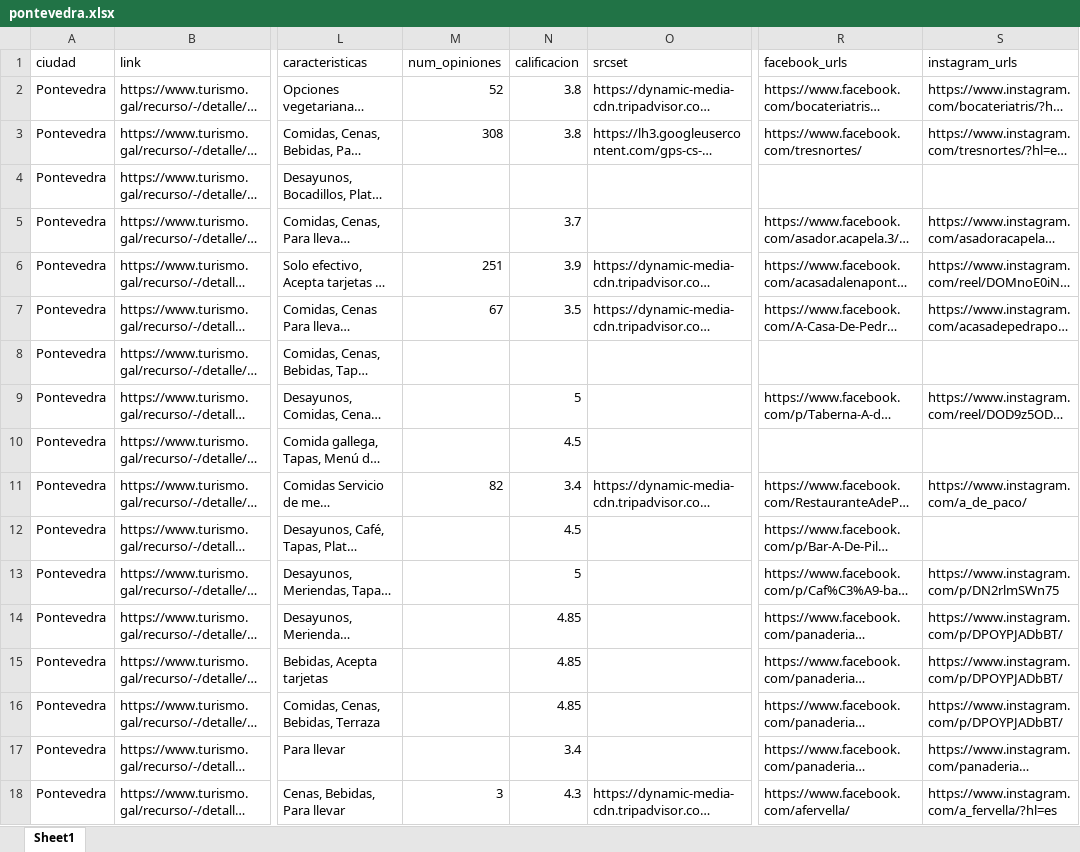
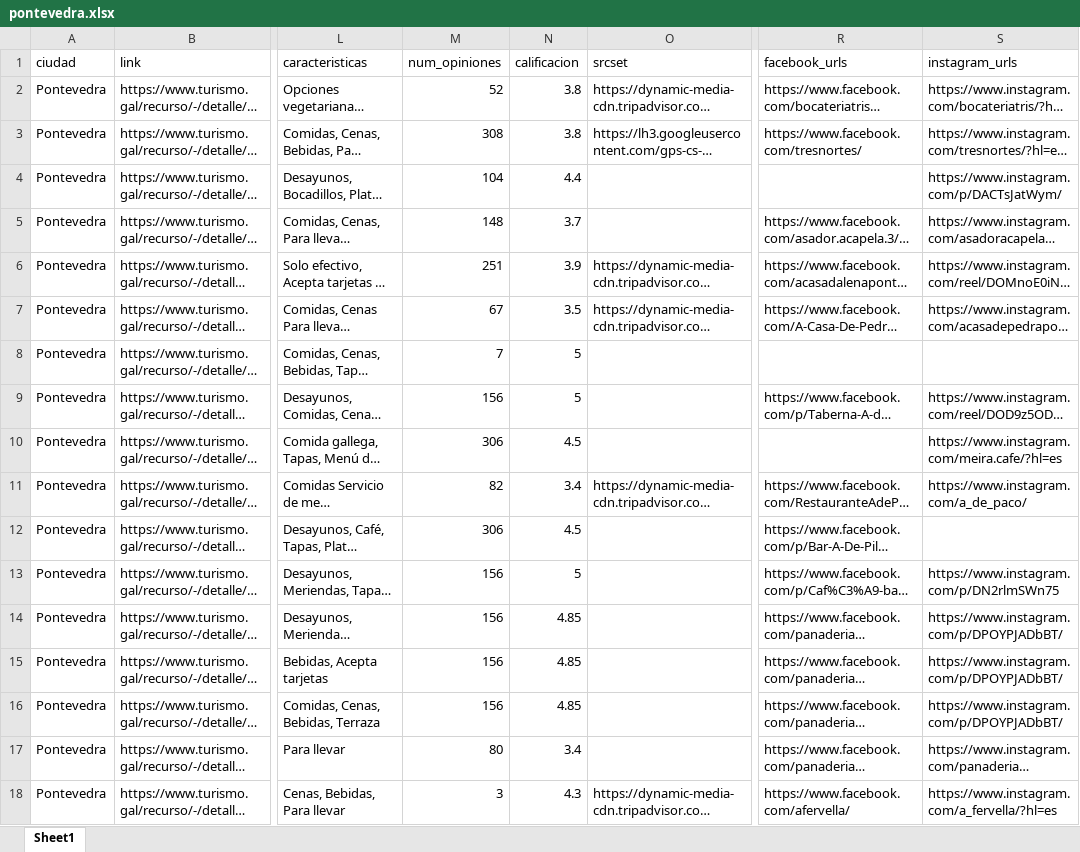
Before and after one commit to dfcr131/Visualizador-tolima-municipios, an Excel workbook: public/data/pontevedra.xlsx, sheet Sheet1, drawn as a sheet; only a part is shown, gaps mark what is left out; long unchanged cells end in …; values as stored, in another font and other column widths than the file's, no cell formats; table styles not drawn; the diff covers the shown part only; the diff names each change by its address in the sheet, - before the commit and + after, or states it on an @@ line.

```diff
--- a/public/data/pontevedra.xlsx (sheet Sheet1)
+++ b/public/data/pontevedra.xlsx (sheet Sheet1)
-M4 (num_opiniones): (empty)
+M4 (num_opiniones): 104
-N4 (calificacion): (empty)
+N4 (calificacion): 4.4
-S4 (instagram_urls): (empty)
+S4 (instagram_urls): https://www.instagram.com/p/DACTsJatWym/
-M5 (num_opiniones): (empty)
+M5 (num_opiniones): 148
-M8 (num_opiniones): (empty)
+M8 (num_opiniones): 7
-N8 (calificacion): (empty)
+N8 (calificacion): 5
-M9 (num_opiniones): (empty)
+M9 (num_opiniones): 156
-M10 (num_opiniones): (empty)
+M10 (num_opiniones): 306
-S10 (instagram_urls): (empty)
+S10 (instagram_urls): https://www.instagram.com/meira.cafe/?hl=es
-M12 (num_opiniones): (empty)
+M12 (num_opiniones): 306
-M13:M16 (num_opiniones): (empty)
+M13:M16 (num_opiniones): 156
-M17 (num_opiniones): (empty)
+M17 (num_opiniones): 80
```
Also changed, not shown: 3 removed rows and 850 edited cells elsewhere in this sheet, cell formats, 3 other files.
